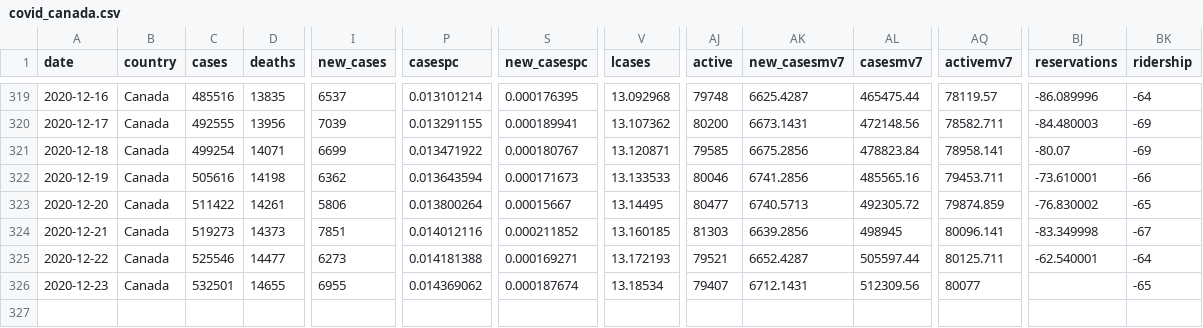
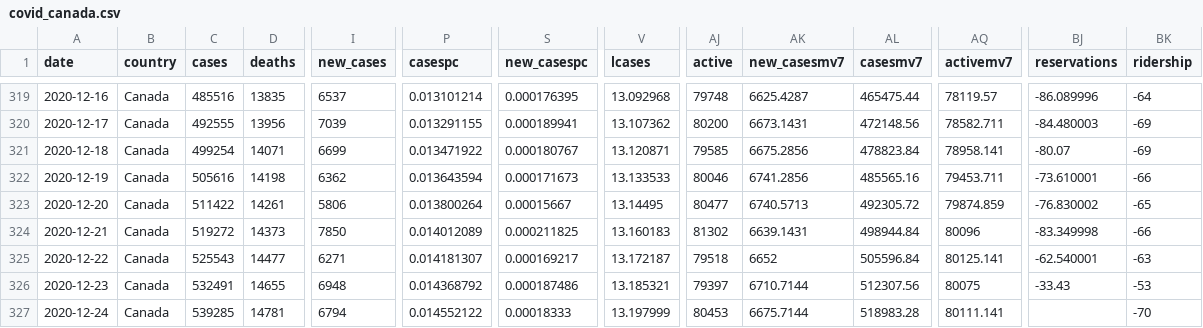
Before and after one commit to minnzc/Canada_COVID19, a CSV file: input_data/covid_canada.csv, drawn as a sheet; only a part is shown, gaps mark what is left out; rows hold the shown columns only; the diff names each change by its address in the sheet, - before the commit and + after, or states it on an @@ line.

```diff
--- a/input_data/covid_canada.csv
+++ b/input_data/covid_canada.csv
-C324 (cases): 519273
+C324 (cases): 519272
-I324 (new_cases): 7851
+I324 (new_cases): 7850
-P324 (casespc): 0.014012116
+P324 (casespc): 0.014012089
-S324 (new_casespc): 0.000211852
+S324 (new_casespc): 0.000211825
-V324 (lcases): 13.160185
+V324 (lcases): 13.160183
-AJ324 (active): 81303
+AJ324 (active): 81302
-AK324 (new_casesmv7): 6639.2856
+AK324 (new_casesmv7): 6639.1431
-AL324 (casesmv7): 498945
+AL324 (casesmv7): 498944.84
-AQ324 (activemv7): 80096.141
+AQ324 (activemv7): 80096
-BK324 (ridership): -67
+BK324 (ridership): -66
-C325 (cases): 525546
+C325 (cases): 525543
-I325 (new_cases): 6273
+I325 (new_cases): 6271
-P325 (casespc): 0.014181388
+P325 (casespc): 0.014181307
-S325 (new_casespc): 0.000169271
+S325 (new_casespc): 0.000169217
-V325 (lcases): 13.172193
+V325 (lcases): 13.172187
-AJ325 (active): 79521
+AJ325 (active): 79518
-AK325 (new_casesmv7): 6652.4287
+AK325 (new_casesmv7): 6652
-AL325 (casesmv7): 505597.44
+AL325 (casesmv7): 505596.84
-AQ325 (activemv7): 80125.711
+AQ325 (activemv7): 80125.141
-BK325 (ridership): -64
+BK325 (ridership): -63
-C326 (cases): 532501
+C326 (cases): 532491
-I326 (new_cases): 6955
+I326 (new_cases): 6948
-P326 (casespc): 0.014369062
+P326 (casespc): 0.014368792
-S326 (new_casespc): 0.000187674
+S326 (new_casespc): 0.000187486
-V326 (lcases): 13.18534
+V326 (lcases): 13.185321
-AJ326 (active): 79407
+AJ326 (active): 79397
-AK326 (new_casesmv7): 6712.1431
+AK326 (new_casesmv7): 6710.7144
-AL326 (casesmv7): 512309.56
+AL326 (casesmv7): 512307.56
-AQ326 (activemv7): 80077
+AQ326 (activemv7): 80075
-BJ326 (reservations): (empty)
+BJ326 (reservations): -33.43
-BK326 (ridership): -65
+BK326 (ridership): -53
+row 327: 2020-12-24 | Canada | 539285 | 14781 | 6794 | 0.014552122 | 0.00018333 | 13.197999 | 80453 | 6675.7144 | 518983.28 | 80111.141 |  | -70
```
Also changed, not shown: input_data/Estimated_Ridership_on_Public_Transit_data.csv, input_data/recovered_cumulative.csv, 8 other files.
